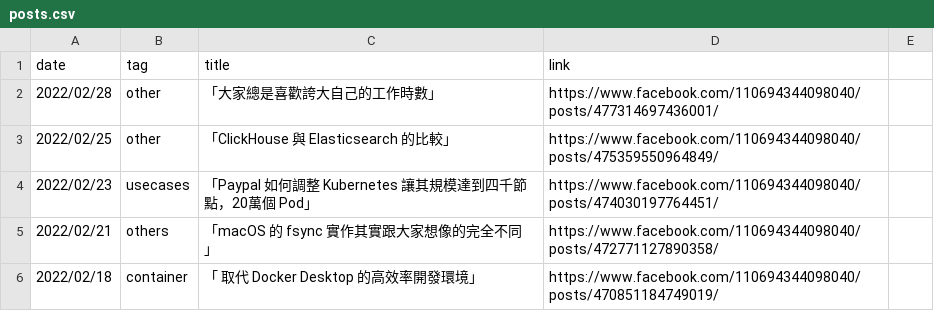
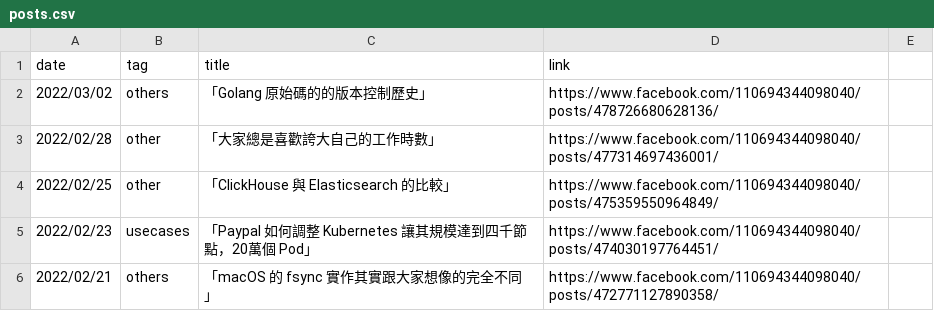
Before and after one commit to John-Lin/posts-index, a CSV file: posts.csv, drawn as a sheet; only a part is shown; the shorter side is filled out with more unchanged rows.

Commit message:
Update post

```diff
--- a/posts.csv
+++ b/posts.csv
@@ -1,2 +1,3 @@
 date,tag,title,link
+2022/03/02,others,「Golang 原始碼的的版本控制歷史」,https://www.facebook.com/110694344098040/posts/478726680628136/
 2022/02/28,other,「大家總是喜歡誇大自己的工作時數」,https://www.facebook.com/110694344098040/posts/477314697436001/
```
